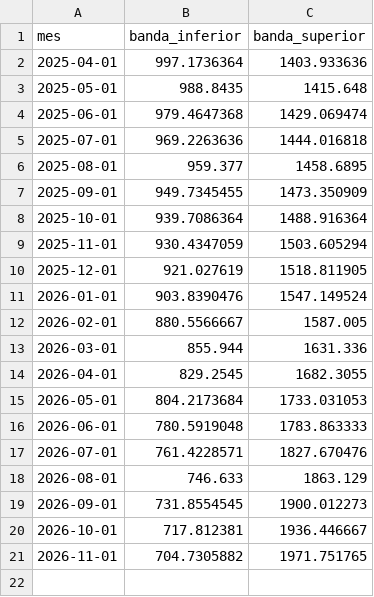
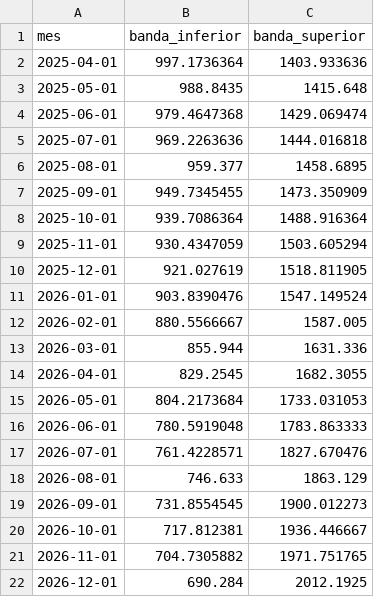
Before and after one commit to javiergarciasanchez/dolar-real, a CSV file: data/raw/bandas_cambiarias_mensual.csv, drawn as a sheet.

```diff
--- a/data/raw/bandas_cambiarias_mensual.csv
+++ b/data/raw/bandas_cambiarias_mensual.csv
@@ -21 +21,2 @@ mes,banda_inferior,banda_superior
 2026-11-01,704.7305882,1971.751765
+2026-12-01,690.284,2012.1925
```
Also changed, not shown: data/raw/blue_diario_desde_2023.csv, data/raw/blue_mensual.csv, 7 other files.
